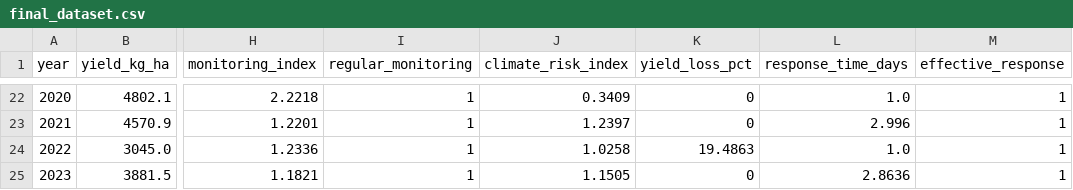
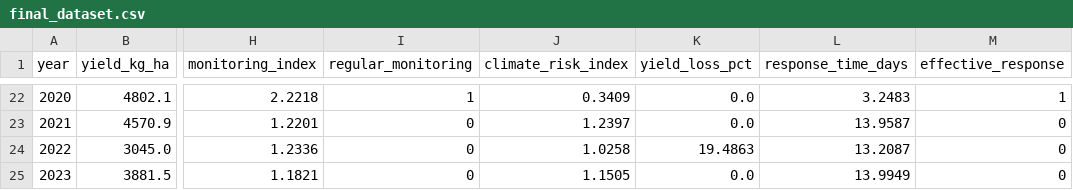
Before and after one commit to nadee2k/agriculture-monitoring-data-analysis, a CSV file: data/processed/final_dataset.csv, drawn as a sheet; only a part is shown, gaps mark what is left out; the diff covers the shown part only; the diff names each change by its address in the sheet, - before the commit and + after, or states it on an @@ line.

```diff
--- a/data/processed/final_dataset.csv
+++ b/data/processed/final_dataset.csv
-K22:K23 (yield_loss_pct): 0
+K22:K23 (yield_loss_pct): 0.0
-L22 (response_time_days): 1.0
+L22 (response_time_days): 3.2483
-I23:I25 (regular_monitoring): 1
+I23:I25 (regular_monitoring): 0
-L23 (response_time_days): 2.996
+L23 (response_time_days): 13.9587
-M23:M25 (effective_response): 1
+M23:M25 (effective_response): 0
-L24 (response_time_days): 1.0
+L24 (response_time_days): 13.2087
-K25 (yield_loss_pct): 0
+K25 (yield_loss_pct): 0.0
-L25 (response_time_days): 2.8636
+L25 (response_time_days): 13.9949
```
Also changed, not shown: 48 edited cells elsewhere in this file, results/model_outputs/modeling_results.csv, 20 other files.
